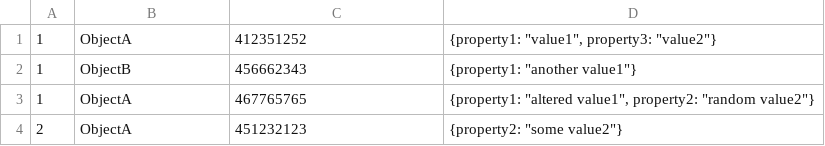
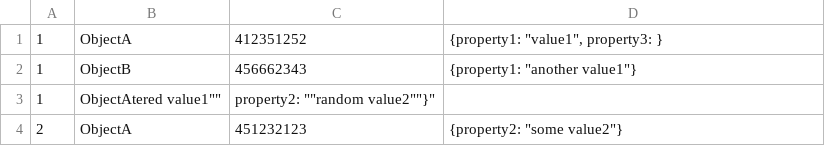
Before and after one commit to coderaven/datatable-exercise, a CSV file: spec/support/files/test_error.csv, drawn as a sheet.

```diff
--- a/spec/support/files/test_error.csv
+++ b/spec/support/files/test_error.csv
@@ -1,4 +1,4 @@
-1,ObjectA,412351252,"{property1: ""value1"", property3: ""value2""}"
+1,ObjectA,412351252,"{property1: ""value1"", property3: }"
 1,ObjectB,456662343,"{property1: ""another value1""}"
-1,ObjectA,467765765,"{property1: ""altered value1"", property2: ""random value2""}"
+1,ObjectAtered value1"", property2: ""random value2""}"
 2,ObjectA,451232123,"{property2: ""some value2""}"
```
Also changed, not shown: 2 other files.
